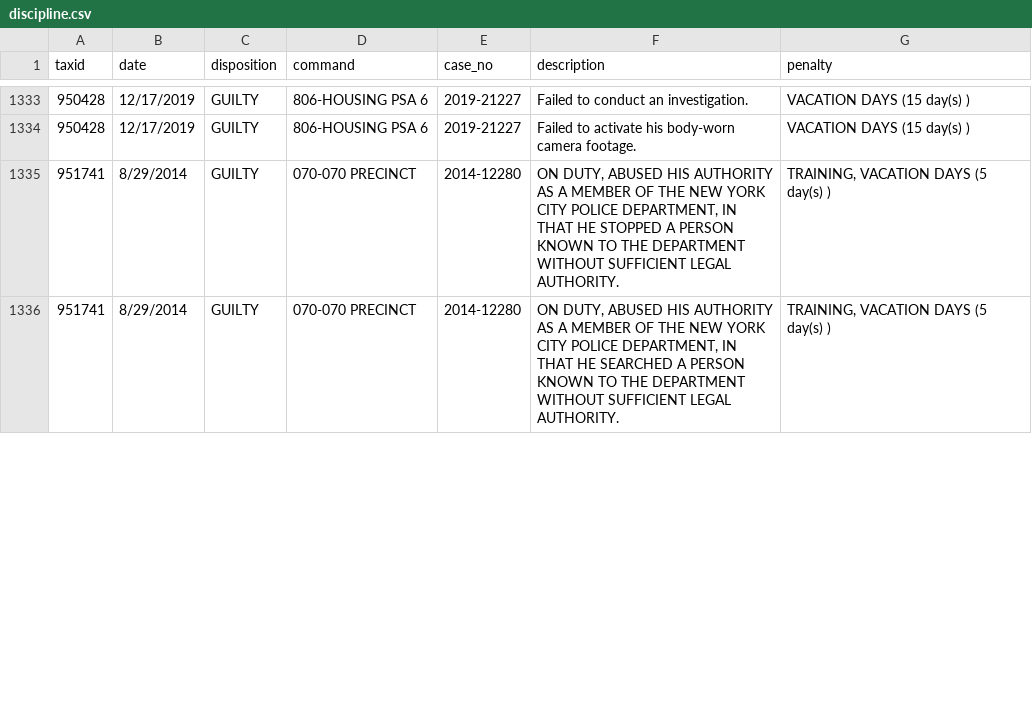
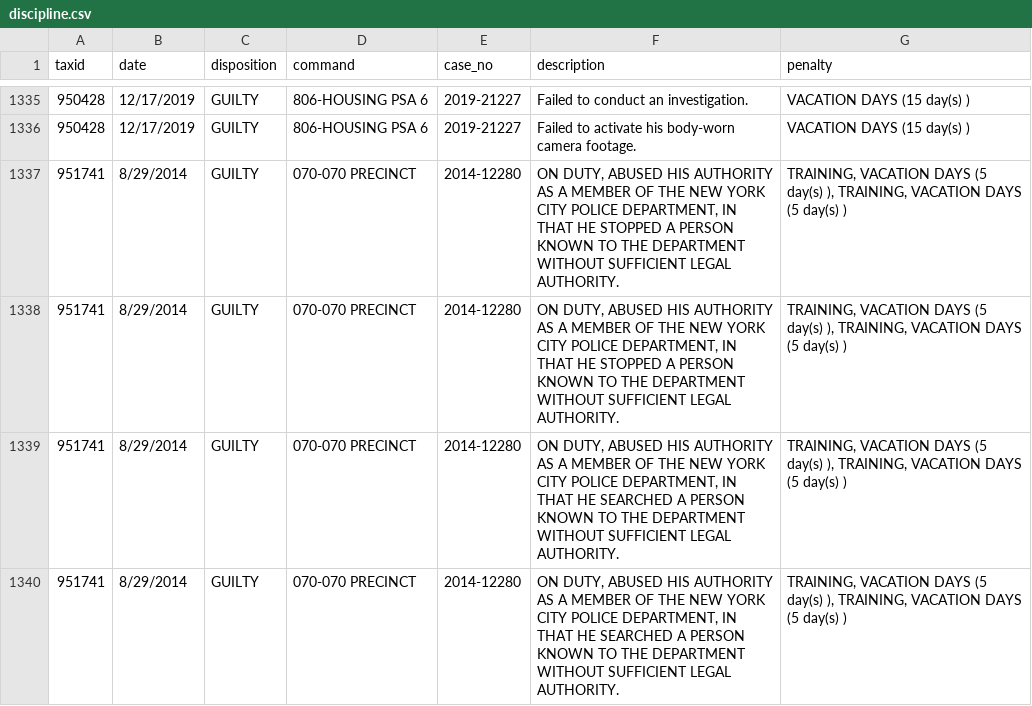
Before and after one commit to ryanwatkins/nypd-officer-profiles, a CSV file: discipline.csv, drawn as a sheet; only a part is shown, gaps mark what is left out; addresses are those after the commit; the diff covers the shown part only; the diff names each change by its address in the sheet, - before the commit and + after, or states it on an @@ line.

```diff
--- a/discipline.csv
+++ b/discipline.csv
-G1337 (penalty): …(5 day(s) )
+G1337 (penalty): …(5 day(s) ), TRAINING, VACATION DAYS (5 day(s) )
+row 1338: 951741 | 8/29/2014 | GUILTY | 070-070 PRECINCT | 2014-12280 | ON DUTY, ABUSED HIS AUTHORITY AS A MEMBER OF THE NEW YORK CITY POLICE DEPARTMENT, IN THAT HE STOPPED A PERSON KNOWN TO THE DEPARTMENT WITHOUT SUFFICIENT LEGAL AUTHORITY. | TRAINING, VACATION DAYS (5 day(s) ), TRAINING, VACATION DAYS (5 day(s) )
-G1339 (penalty): …(5 day(s) )
+G1339 (penalty): …(5 day(s) ), TRAINING, VACATION DAYS (5 day(s) )
+row 1340: 951741 | 8/29/2014 | GUILTY | 070-070 PRECINCT | 2014-12280 | ON DUTY, ABUSED HIS AUTHORITY AS A MEMBER OF THE NEW YORK CITY POLICE DEPARTMENT, IN THAT HE SEARCHED A PERSON KNOWN TO THE DEPARTMENT WITHOUT SUFFICIENT LEGAL AUTHORITY. | TRAINING, VACATION DAYS (5 day(s) ), TRAINING, VACATION DAYS (5 day(s) )
```
Also changed, not shown: 7 added rows, 15 removed rows and 13 edited cells elsewhere in this file, 28 other files.
